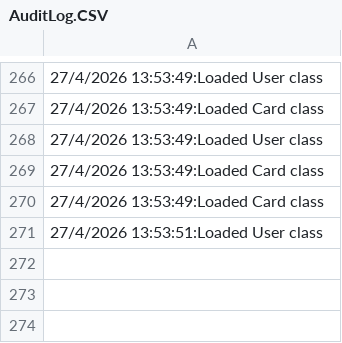
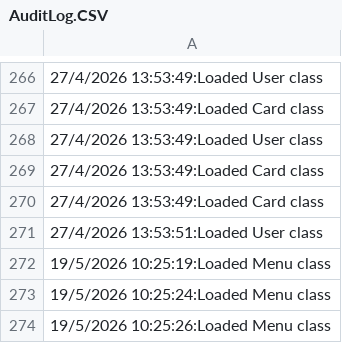
Before and after one commit to Darius-Beldi/ProiectTSS, a CSV file: src/AuditLog.CSV, drawn as a sheet; only a part is shown, gaps mark what is left out; the diff names each change by its address in the sheet, - before the commit and + after, or states it on an @@ line.

```diff
--- a/src/AuditLog.CSV
+++ b/src/AuditLog.CSV
+row 272: 19/5/2026 10:25:19:Loaded Menu class
+row 273: 19/5/2026 10:25:24:Loaded Menu class
+row 274: 19/5/2026 10:25:26:Loaded Menu class
```
Also changed, not shown: 3 other files.
